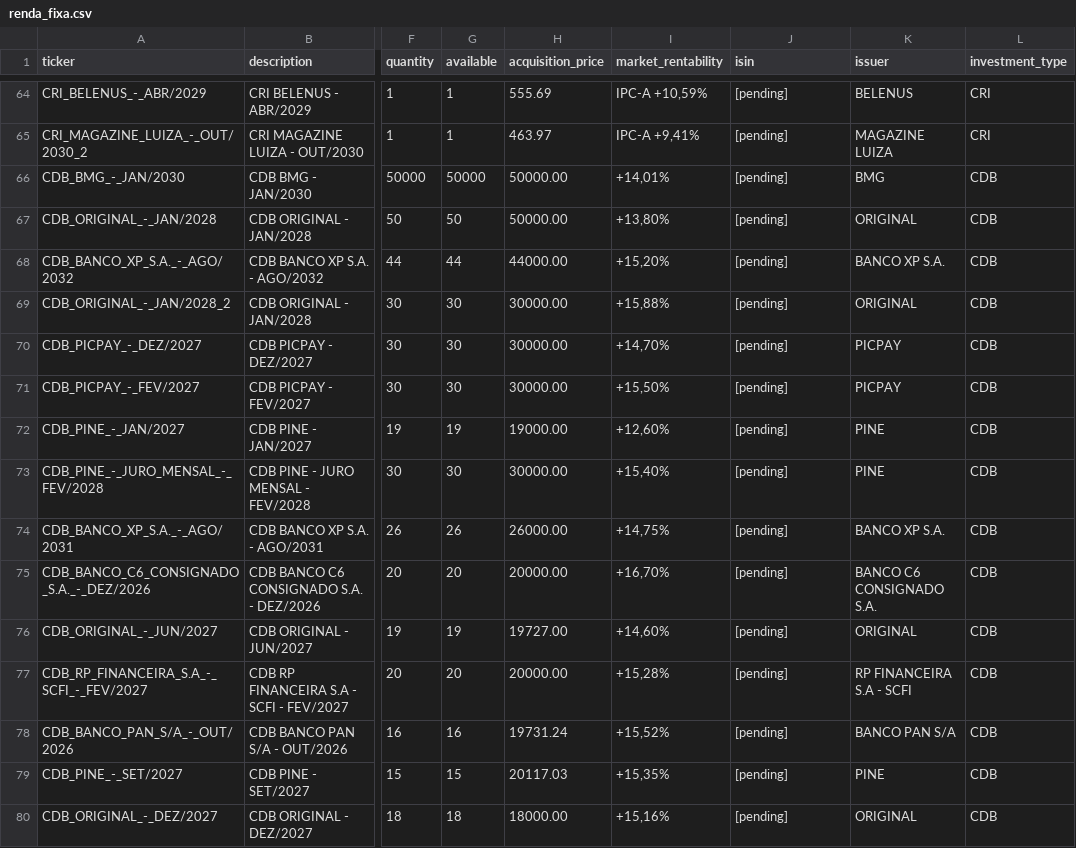
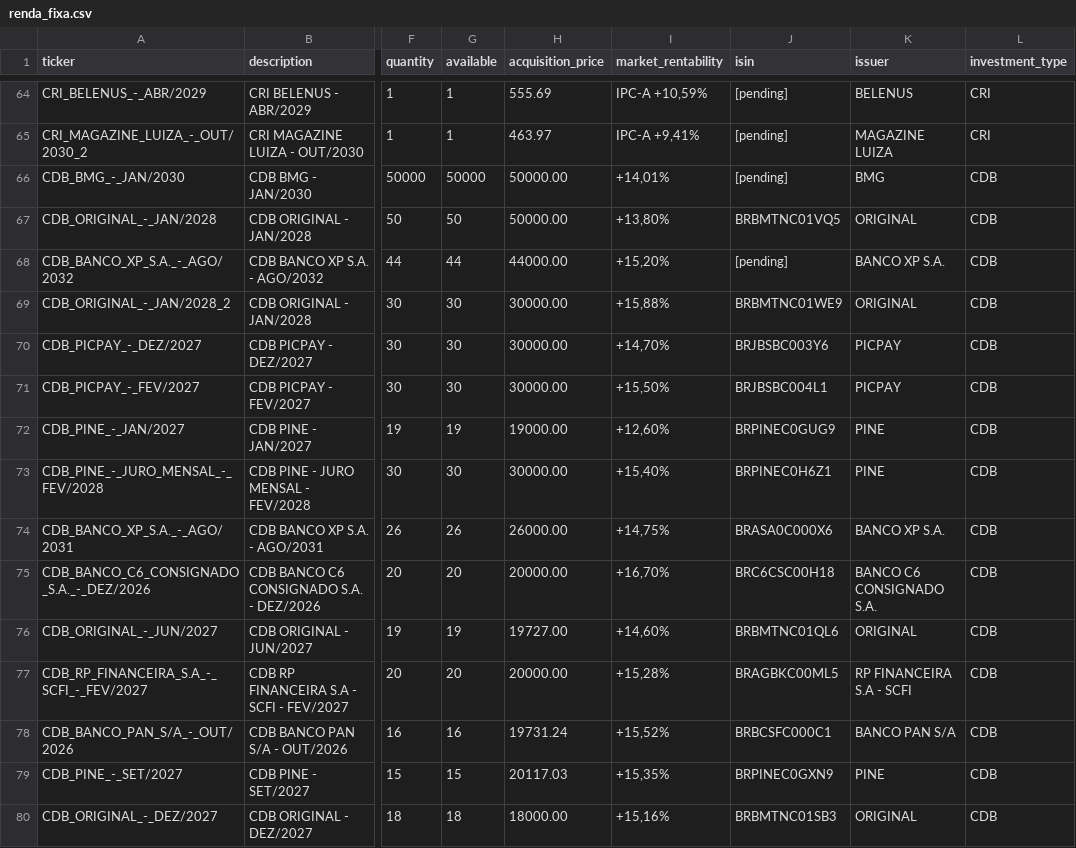
Before and after one commit to mtuliomk/agent-finance, a CSV file: state/positions/renda_fixa.csv, drawn as a sheet; only a part is shown, gaps mark what is left out; the diff covers the shown part only; the diff names each change by its address in the sheet, - before the commit and + after, or states it on an @@ line.

Commit message:
feat(rf): preencher ISINs de ativos de renda fixa usando base B3
- Integração com NUMERACA.TXT da B3 para buscar ISINs
- Matching inteligente por tipo de investimento, emissor e vencimento
- Atualizado 114 de 174 ativos (65.5% do arquivo)
- Estratégia: busca exata de código, substring de nome, similaridade fuzzy
- 60 ativos permanecem com [pending] (títulos vencidos ou nomes não mapeáveis)

Skill utilizada: consultar-rf-b3 (base de dados B3)

```diff
--- a/state/positions/renda_fixa.csv
+++ b/state/positions/renda_fixa.csv
-J67 (isin): [pending]
+J67 (isin): BRBMTNC01VQ5
-J69 (isin): [pending]
+J69 (isin): BRBMTNC01WE9
-J70 (isin): [pending]
+J70 (isin): BRJBSBC003Y6
-J71 (isin): [pending]
+J71 (isin): BRJBSBC004L1
-J72 (isin): [pending]
+J72 (isin): BRPINEC0GUG9
-J73 (isin): [pending]
+J73 (isin): BRPINEC0H6Z1
-J74 (isin): [pending]
+J74 (isin): BRASA0C000X6
-J75 (isin): [pending]
+J75 (isin): BRC6CSC00H18
-J76 (isin): [pending]
+J76 (isin): BRBMTNC01QL6
-J77 (isin): [pending]
+J77 (isin): BRAGBKC00ML5
-J78 (isin): [pending]
+J78 (isin): BRBCSFC000C1
-J79 (isin): [pending]
+J79 (isin): BRPINEC0GXN9
-J80 (isin): [pending]
+J80 (isin): BRBMTNC01SB3
```
Also changed, not shown: 99 edited cells elsewhere in this file.
